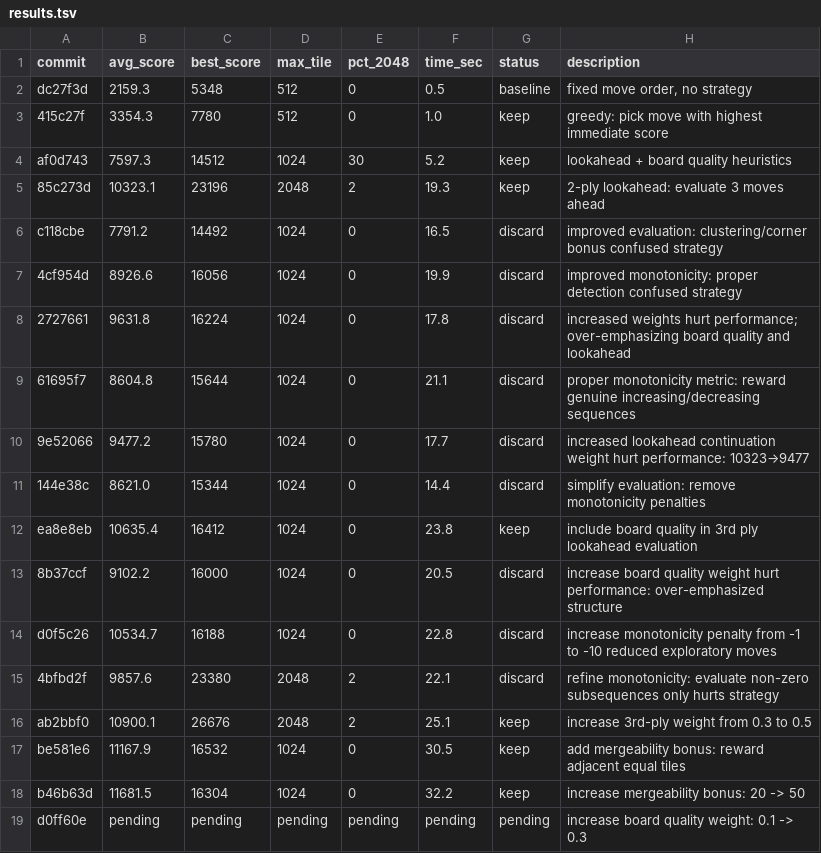
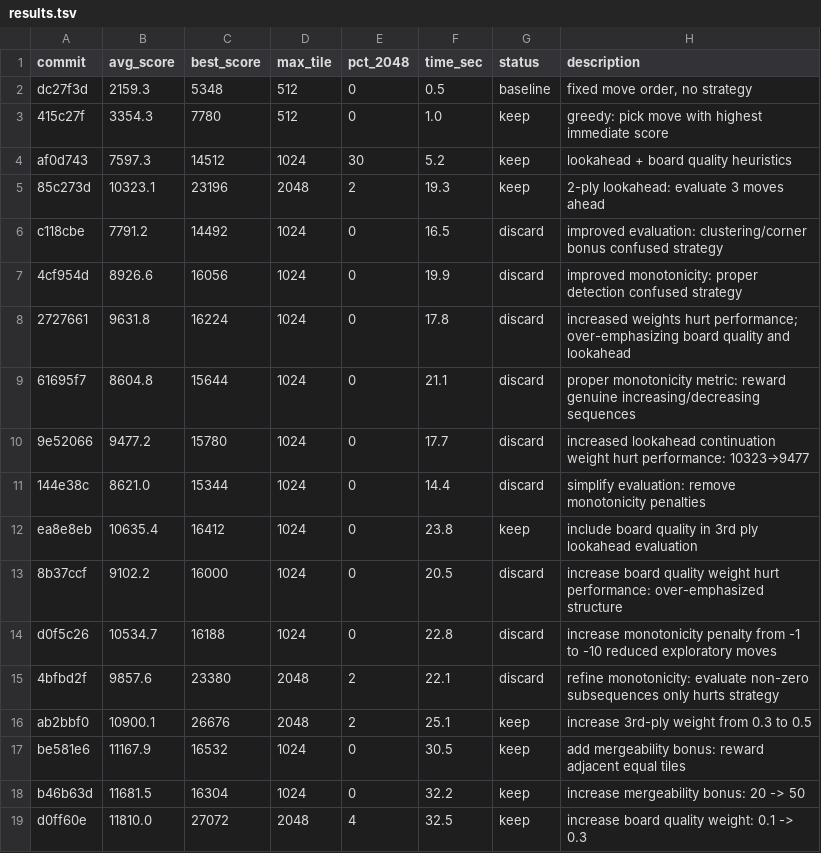
Before and after one commit to shivss26/2048-true-autoresearch-sonnet, a TSV file: results.tsv, drawn as a sheet.

Commit message:
[KEEP] increase board quality weight: 0.1 -> 0.3

```diff
--- a/results.tsv
+++ b/results.tsv
@@ -18,2 +18,2 @@ be581e6	11167.9	16532	1024	0	30.5	keep	add mergeability bonus: reward adjacent e
 b46b63d	11681.5	16304	1024	0	32.2	keep	increase mergeability bonus: 20 -> 50
-d0ff60e	pending	pending	pending	pending	pending	pending	increase board quality weight: 0.1 -> 0.3
+d0ff60e	11810.0	27072	2048	4	32.5	keep	increase board quality weight: 0.1 -> 0.3
```
